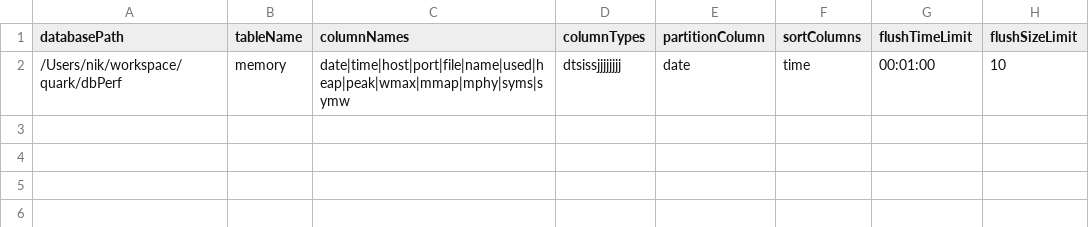
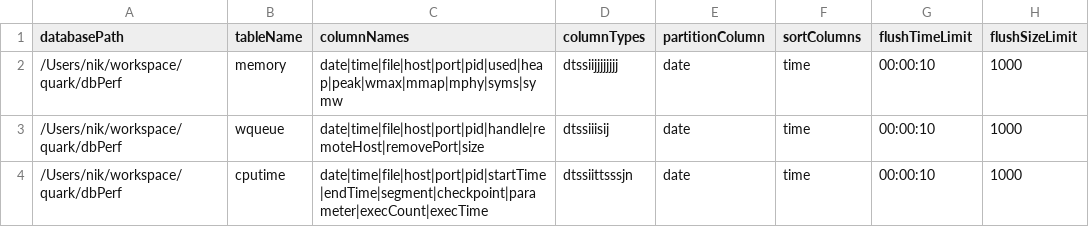
Before and after one commit to terynik/quark, a CSV file: tables-perf.csv, drawn as a sheet.

Commit message:
perf module, ping for ipc, other changes

```diff
--- a/tables-perf.csv
+++ b/tables-perf.csv
@@ -1,2 +1,4 @@
 databasePath,tableName,columnNames,columnTypes,partitionColumn,sortColumns,flushTimeLimit,flushSizeLimit
-/Users/nik/workspace/quark/dbPerf,memory,date|time|host|port|file|name|used|heap|peak|wmax|mmap|mphy|syms|symw,dtsissjjjjjjjj,date,time,00:01:00,10
+/Users/nik/workspace/quark/dbPerf,memory,date|time|file|host|port|pid|used|heap|peak|wmax|mmap|mphy|syms|symw,dtssiijjjjjjjj,date,time,00:00:10,1000
+/Users/nik/workspace/quark/dbPerf,wqueue,date|time|file|host|port|pid|handle|remoteHost|removePort|size,dtssiiisij,date,time,00:00:10,1000
+/Users/nik/workspace/quark/dbPerf,cputime,date|time|file|host|port|pid|startTime|endTime|segment|checkpoint|parameter|execCount|execTime,dtssiittsssjn,date,time,00:00:10,1000
```
Also changed, not shown: 6 other files.
